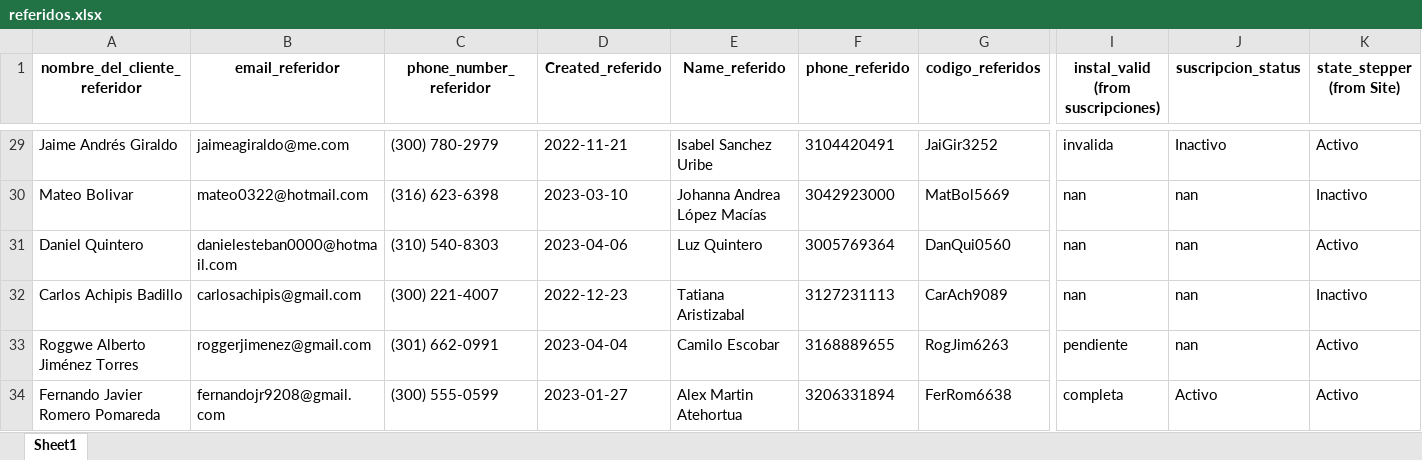
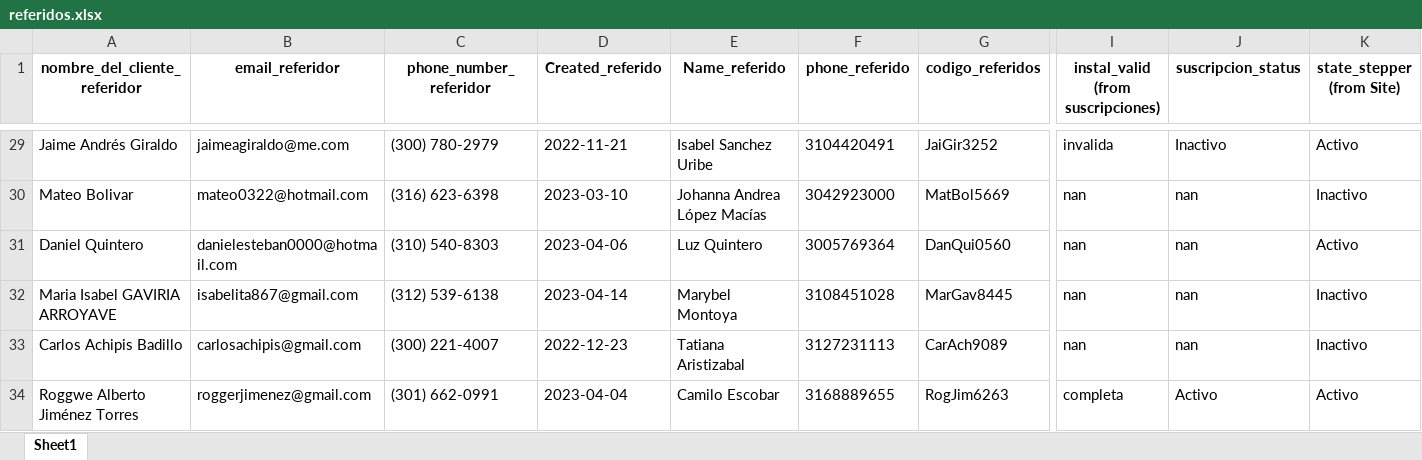
Before and after one commit to cdalvarezb27/App-Referidos-Somos, an Excel workbook: referidos.xlsx, sheet Sheet1, drawn as a sheet; only a part is shown, gaps mark what is left out; the shorter side is filled out with more unchanged rows; values as stored, in another font and other column widths than the file's, no borders; addresses are those after the commit; rows hold the shown columns only; the diff covers the shown part only; the diff names each change by its address in the sheet, - before the commit and + after, or states it on an @@ line.

Commit message:
Actualizando referidos.xlsx

```diff
--- a/referidos.xlsx (sheet Sheet1)
+++ b/referidos.xlsx (sheet Sheet1)
+row 32: Maria Isabel GAVIRIA ARROYAVE | isabelita867@gmail.com | (312) 539-6138 | 2023-04-14 | Marybel Montoya | 3108451028 | MarGav8445 | nan | nan | Inactivo
-I34: pendiente
+I34: completa
-J34 (suscripcion_status): nan
+J34 (suscripcion_status): Activo
```
Also changed, not shown: 13 added rows and 29 edited cells elsewhere in this sheet.
